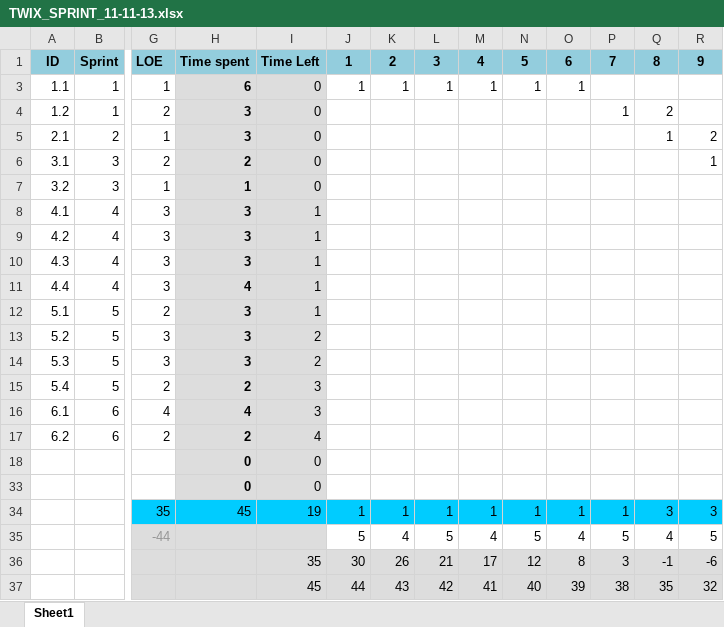
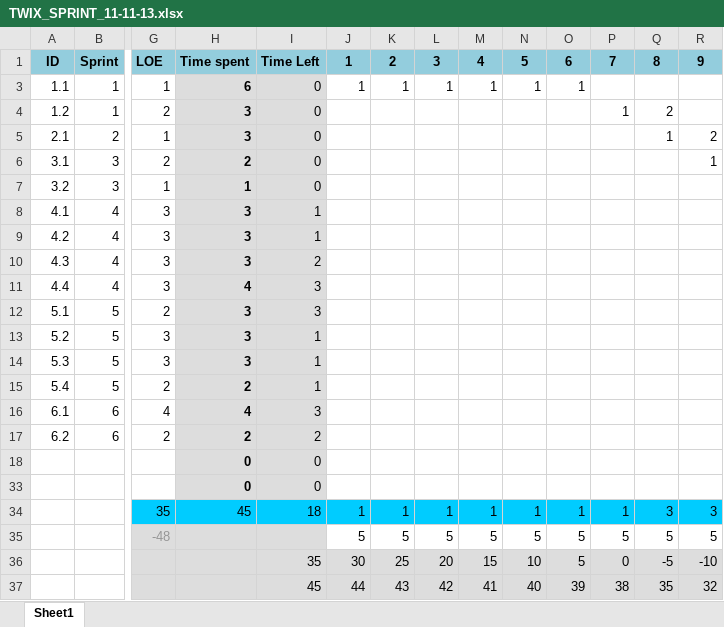
Before and after one commit to chrisp33/UMBC-CMSC_345_TWIX, an Excel workbook: Documents/TWIX_SPRINT_11-11-13.xlsx, sheet Sheet1, drawn as a sheet; only a part is shown, gaps mark what is left out; values as stored, in another font and other column widths than the file's, no borders; charts and pictures and conditional formats not drawn; removed rows and columns are numbered as before the commit, all else as after; rows hold the shown columns only; the diff names each change by its address in the sheet, - before the commit and + after, or states it on an @@ line.

Commit message:
SPRINT++

```diff
--- a/Documents/TWIX_SPRINT_11-11-13.xlsx (sheet Sheet1)
+++ b/Documents/TWIX_SPRINT_11-11-13.xlsx (sheet Sheet1)
-I10: 1
+I10: 2
-I11:I12: 1
+I11:I12: 3
-I13:I14: 2
+I13:I14: 1
-I15: 3
+I15: 1
-I17: 4
+I17: 2
-I34: 19
+I34: 18
-G35: -44
+G35: -48
-K35: 4
+K35: 5
-M35: 4
+M35: 5
-O35: 4
+O35: 5
-Q35: 4
+Q35: 5
-row 36:  |  |  | Estimate | 35 | 30 | 26 | 21 | 17 | 12 | 8 | 3 | -1 | -6
+row 36:  |  |  | Estimate | 35 | 30 | 25 | 20 | 15 | 10 | 5 | 0 | -5 | -10
```
Also changed, not shown: charts or pictures, 1 other file.
